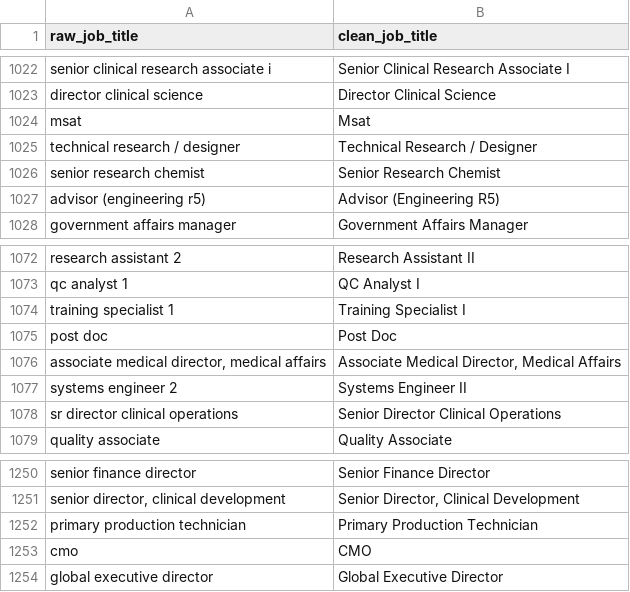
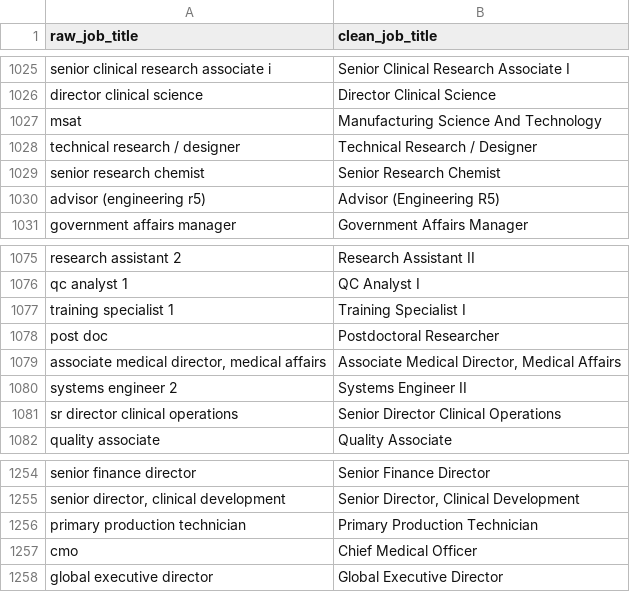
Before and after one commit to wvictor14/rbiotechsalary_etl, a CSV file: seeds/job_titles.csv, drawn as a sheet; only a part is shown, gaps mark what is left out; the diff covers the shown part only.

Commit message:
Improve job title classification (#6)
* Carry submitted_at through pipeline, replace survey_year with year/month/day

Raw form timestamp was dropped at int_responses; survey_year was a
hardcoded wave label (68 rows in the 2022 file were submitted in 2023).
Marts now expose submitted_at + derived year/month/day. survey_year
stays in staging only, for the response_id surrogate key.

* Two-axis job model: job_function x seniority replaces single hierarchy

job_hierarchy.csv conflated seniority, track, and function: 'principal'
flattened to Principal Professional, Senior/Staff/II Scientists all
flattened to Scientist. New seeds job_functions.csv and
seniority_levels.csv drive two fuzzy joins in int_jobs; marts expose
job_function, seniority, seniority_rank (ordinal), track
(IC/Management/Executive/Training), derived standardized_title, and
title_status (matched/unmatched/missing). Null-title rows are kept and
flagged instead of dropped.

* Expand title mapping coverage: unmatched 4.2% -> 1.6%

Add discipline keywords (biochemist, biologist, legal, commercial, ...),
C-suite abbreviations, and raw-title mappings for unexpanded
abbreviations (Assoc Dir, SRA2, GSR).

* Re-export parquet marts with new schema

* Publish parquet via Pages artifact instead of committing to main

Parquet files are now built and deployed on-demand via GitHub Actions
artifact upload, eliminating bloat in the main branch history. This
approach allows data to be rebuilt/deployed without commit pollution
whenever models change or on a schedule.

- Add docs/data/ to .gitignore to prevent parquet files from being tracked
- Rename workflow to 'Publish parquet to GitHub Pages'
- Add push:branches:[main] trigger so data redeploys on model changes
- Replace git commit/push with actions/upload-pages-artifact and
  actions/deploy-pages for artifact-based GitHub Pages deployment
- Update job configuration: drop contents:write permission, add
  environment and concurrency settings for Pages deployment

```diff
--- a/seeds/job_titles.csv
+++ b/seeds/job_titles.csv
@@ -1023,3 +1026,3 @@ senior clinical research associate i,Senior Clinical Research Associate I
 director clinical science,Director Clinical Science
-msat,Msat
+msat,Manufacturing Science And Technology
 technical research / designer,Technical Research / Designer
@@ -1074,3 +1077,3 @@ qc analyst 1,QC Analyst I
 training specialist 1,Training Specialist I
-post doc,Post Doc
+post doc,Postdoctoral Researcher
 "associate medical director, medical affairs","Associate Medical Director, Medical Affairs"
@@ -1252,3 +1256,3 @@ senior finance director,Senior Finance Director
 primary production technician,Primary Production Technician
-cmo,CMO
+cmo,Chief Medical Officer
 global executive director,Global Executive Director
```
Also changed, not shown: 4 added rows and 7 edited cells elsewhere in this file, 33 other files.
